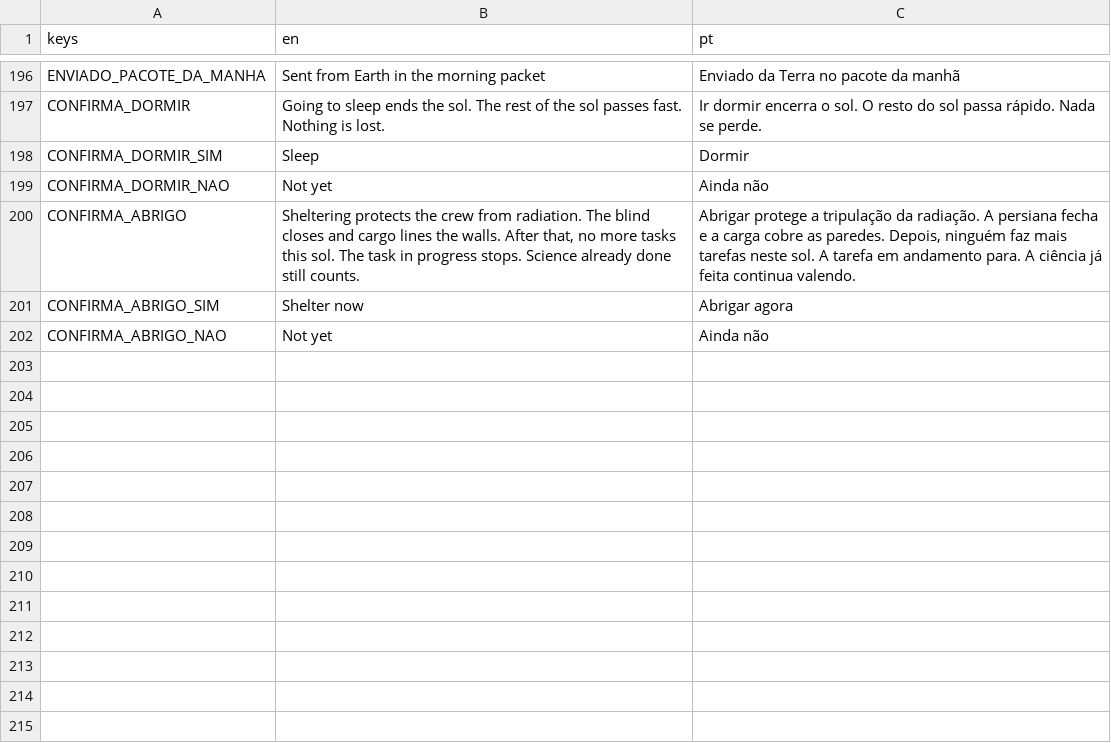
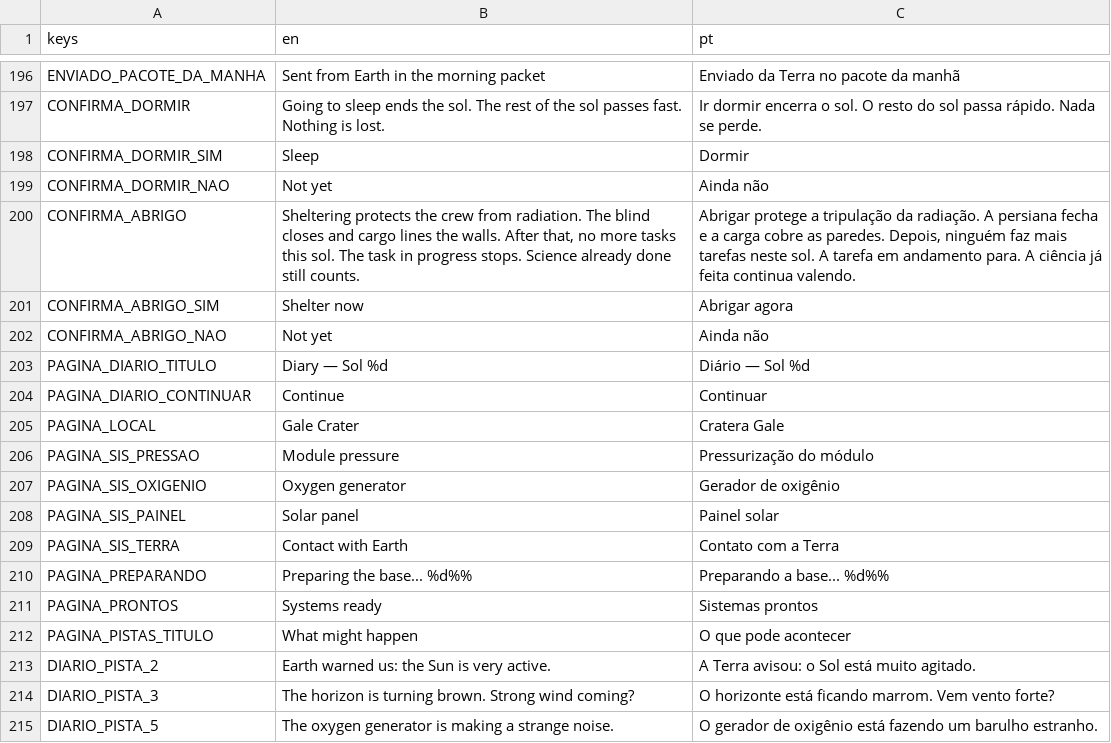
Before and after one commit to FreitasVarejo/five-sols-on-mars, a CSV file: textos/textos.csv, drawn as a sheet; only a part is shown, gaps mark what is left out; the diff names each change by its address in the sheet, - before the commit and + after, or states it on an @@ line.

```diff
--- a/textos/textos.csv
+++ b/textos/textos.csv
+row 203: PAGINA_DIARIO_TITULO | Diary — Sol %d | Diário — Sol %d
+row 204: PAGINA_DIARIO_CONTINUAR | Continue | Continuar
+row 205: PAGINA_LOCAL | Gale Crater | Cratera Gale
+row 206: PAGINA_SIS_PRESSAO | Module pressure | Pressurização do módulo
+row 207: PAGINA_SIS_OXIGENIO | Oxygen generator | Gerador de oxigênio
+row 208: PAGINA_SIS_PAINEL | Solar panel | Painel solar
+row 209: PAGINA_SIS_TERRA | Contact with Earth | Contato com a Terra
+row 210: PAGINA_PREPARANDO | Preparing the base... %d%% | Preparando a base... %d%%
+row 211: PAGINA_PRONTOS | Systems ready | Sistemas prontos
+row 212: PAGINA_PISTAS_TITULO | What might happen | O que pode acontecer
+row 213: DIARIO_PISTA_2 | Earth warned us: the Sun is very active. | A Terra avisou: o Sol está muito agitado.
+row 214: DIARIO_PISTA_3 | The horizon is turning brown. Strong wind coming? | O horizonte está ficando marrom. Vem vento forte?
+row 215: DIARIO_PISTA_5 | The oxygen generator is making a strange noise. | O gerador de oxigênio está fazendo um barulho estranho.
```
Also changed, not shown: 15 other files.
